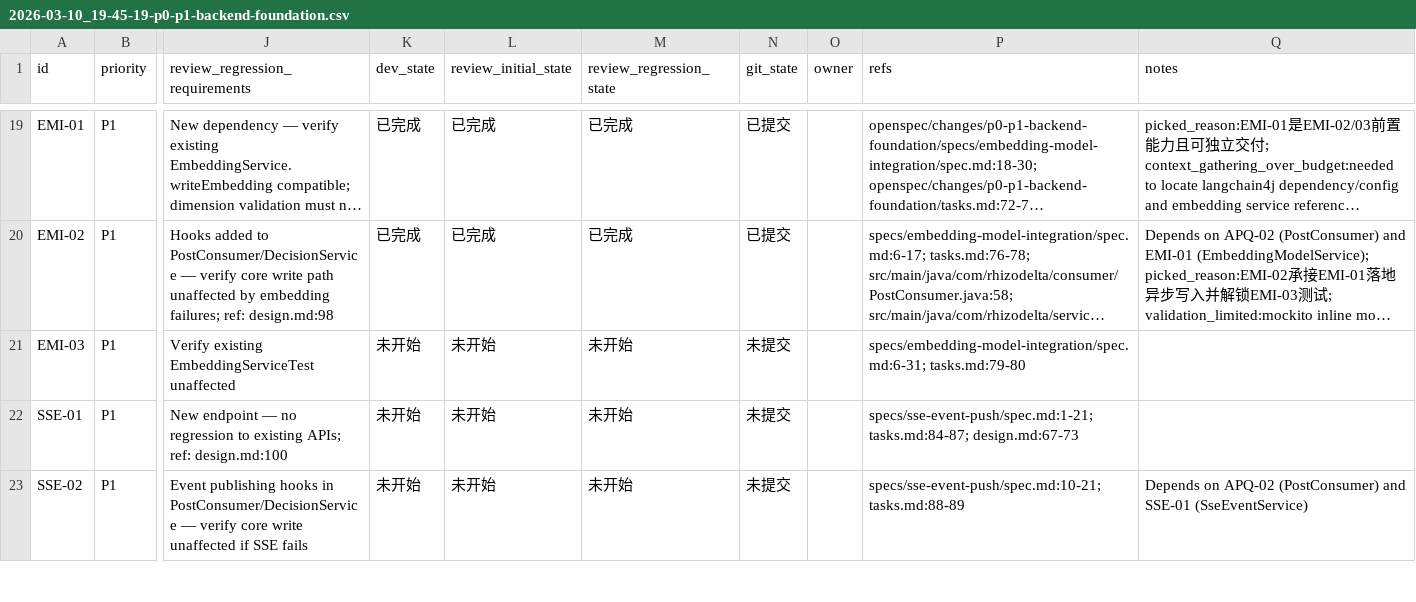
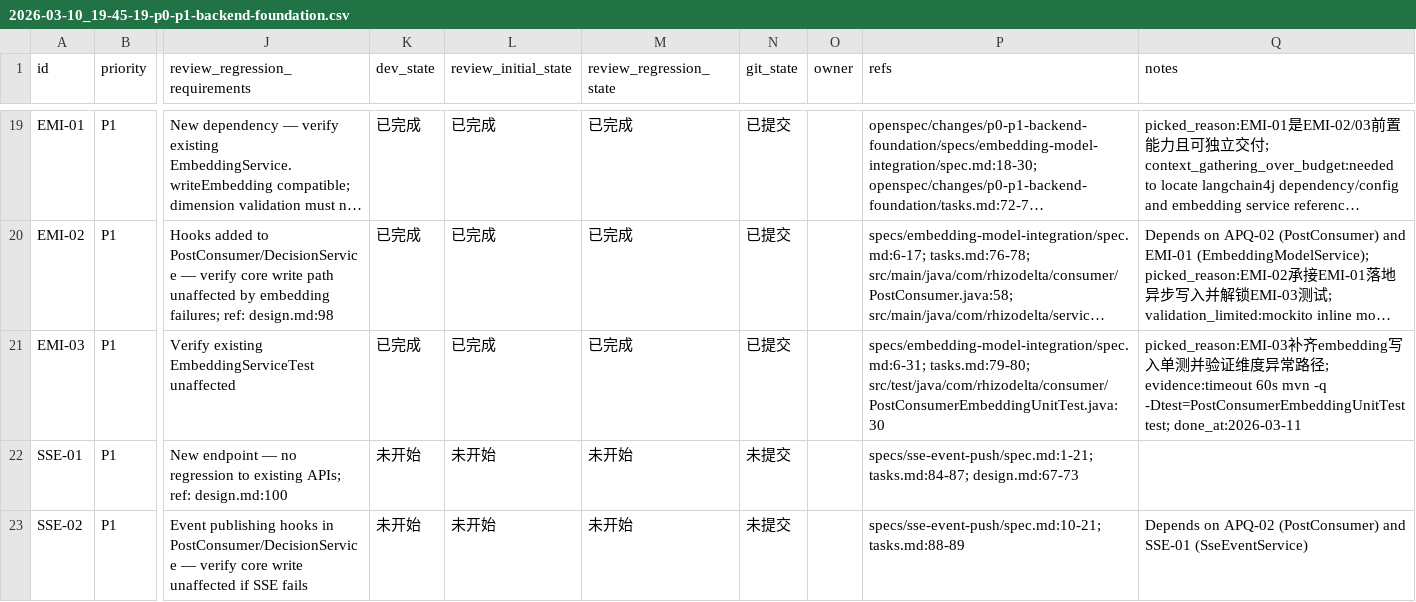
Before and after one commit to TUNTIANHAMMA-2/RhizoDelta, a CSV file: issues/2026-03-10_19-45-19-p0-p1-backend-foundation.csv, drawn as a sheet; only a part is shown, gaps mark what is left out; long unchanged cells end in …; the diff names each change by its address in the sheet, - before the commit and + after, or states it on an @@ line.

Commit message:
[EMI-03] Embedding model unit tests

```diff
--- a/issues/2026-03-10_19-45-19-p0-p1-backend-foundation.csv
+++ b/issues/2026-03-10_19-45-19-p0-p1-backend-foundation.csv
-K21 (dev_state): 未开始
+K21 (dev_state): 已完成
-L21 (review_initial_state): 未开始
+L21 (review_initial_state): 已完成
-M21 (review_regression_state): 未开始
+M21 (review_regression_state): 已完成
-N21 (git_state): 未提交
+N21 (git_state): 已提交
-P21 (refs): specs/embedding-model-integration/spec.md:6-31; tasks.md:79-80
+P21 (refs): specs/embedding-model-integration/spec.md:6-31; tasks.md:79-80; src/test/java/com/rhizodelta/consumer/PostConsumerEmbeddingUnitTest.java:30
-Q21 (notes): (empty)
+Q21 (notes): picked_reason:EMI-03补齐embedding写入单测并验证维度异常路径; evidence:timeout 60s mvn -q -Dtest=PostConsumerEmbeddingUnitTest test; done_at:2026-03-11
```
Also changed, not shown: 3 other files.
